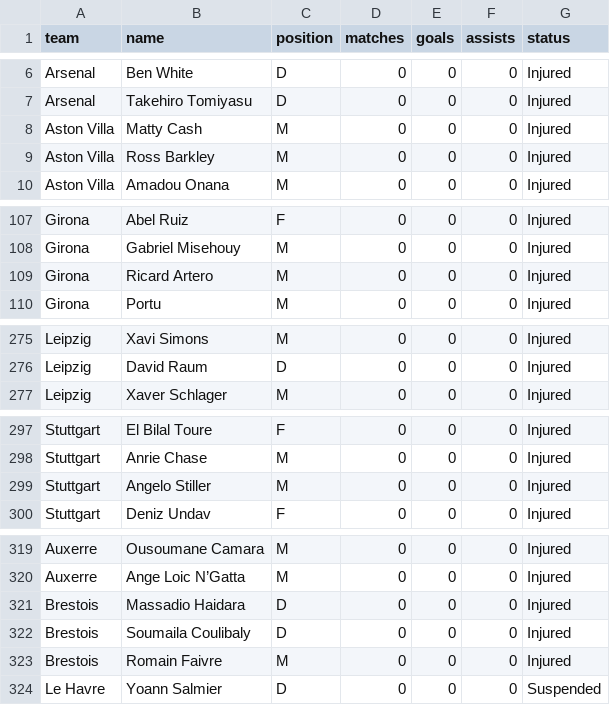
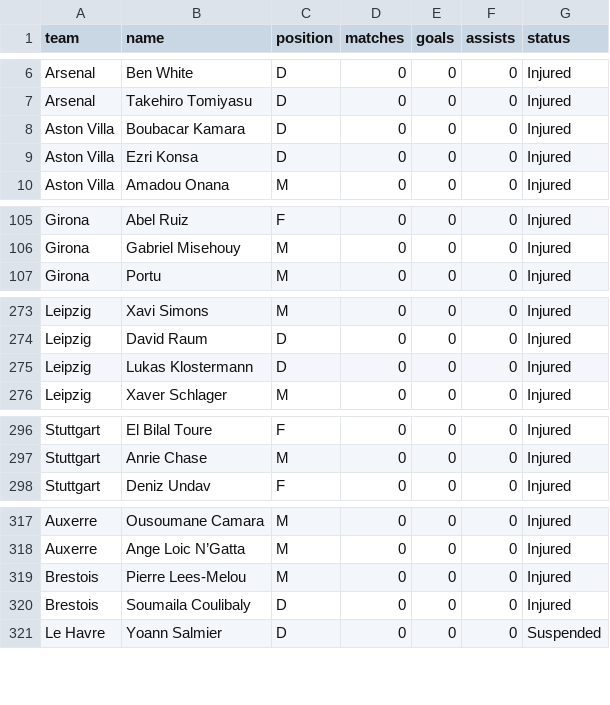
Before and after one commit to A-Bishu/AI-POWERD, a CSV file: backend/data/competitions_info/player_info.csv, drawn as a sheet; only a part is shown, gaps mark what is left out; the diff covers the shown part only.

```diff
--- a/backend/data/competitions_info/player_info.csv
+++ b/backend/data/competitions_info/player_info.csv
@@ -7,4 +7,4 @@ Arsenal,Ben White ,D,0,0,0,Injured
 Arsenal,Takehiro Tomiyasu,D,0,0,0,Injured
-Aston Villa,Matty Cash,M,0,0,0,Injured
-Aston Villa,Ross Barkley ,M,0,0,0,Injured
+Aston Villa,Boubacar Kamara,D,0,0,0,Injured
+Aston Villa,Ezri Konsa ,D,0,0,0,Injured
 Aston Villa,Amadou Onana ,M,0,0,0,Injured
@@ -108,3 +106,2 @@ Girona,Abel Ruiz,F,0,0,0,Injured
 Girona,Gabriel Misehouy,M,0,0,0,Injured
-Girona,Ricard Artero,M,0,0,0,Injured
 Girona,Portu,M,0,0,0,Injured
@@ -276,2 +274,3 @@ Leipzig,Xavi Simons,M,0,0,0,Injured
 Leipzig,David Raum,D,0,0,0,Injured
+Leipzig,Lukas Klostermann,D,0,0,0,Injured
 Leipzig,Xaver Schlager,M,0,0,0,Injured
@@ -298,3 +297,2 @@ Stuttgart,El Bilal Toure,F,0,0,0,Injured
 Stuttgart,Anrie Chase,M,0,0,0,Injured
-Stuttgart,Angelo Stiller,M,0,0,0,Injured
 Stuttgart,Deniz Undav,F,0,0,0,Injured
@@ -320,5 +318,4 @@ Auxerre,Ousoumane Camara,M,0,0,0,Injured
 Auxerre,Ange Loic N’Gatta ,M,0,0,0,Injured
-Brestois,Massadio Haidara,D,0,0,0,Injured
+Brestois,Pierre Lees-Melou,M,0,0,0,Injured
 Brestois,Soumaila Coulibaly,D,0,0,0,Injured
-Brestois,Romain Faivre,M,0,0,0,Injured
 Le Havre,Yoann Salmier,D,0,0,0,Suspended
```
Also changed, not shown: 3 added rows, 6 removed rows and 12 edited cells elsewhere in this file.
